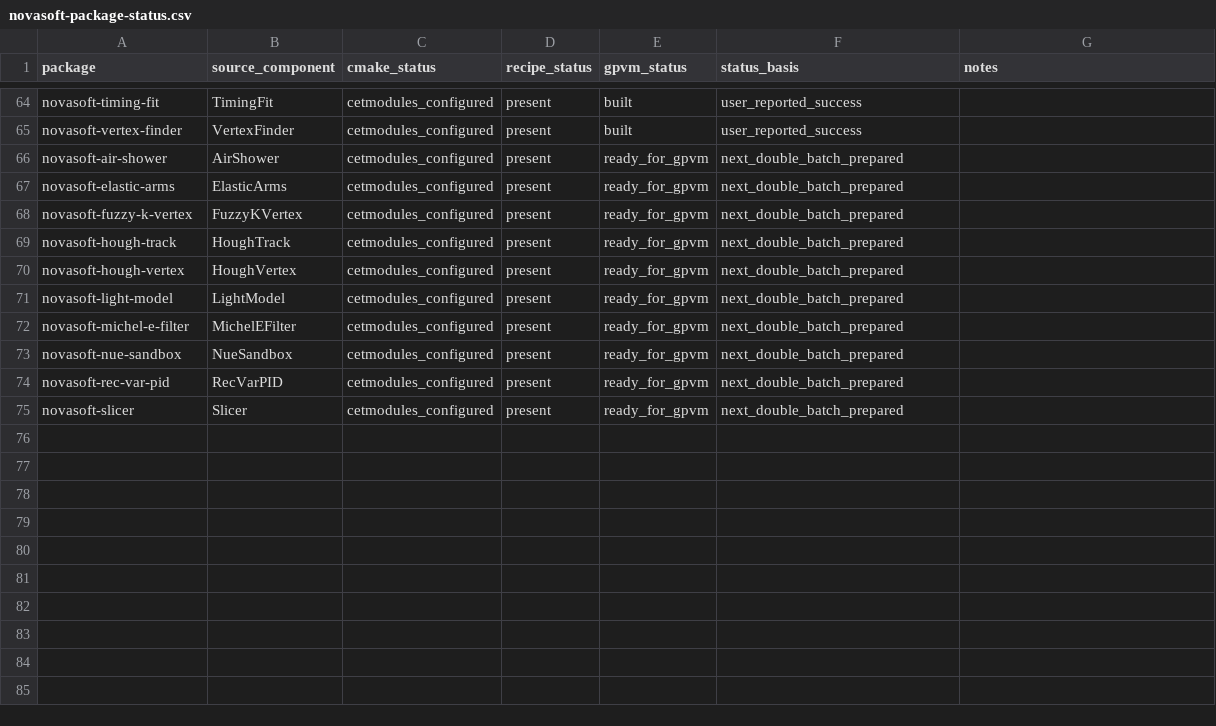
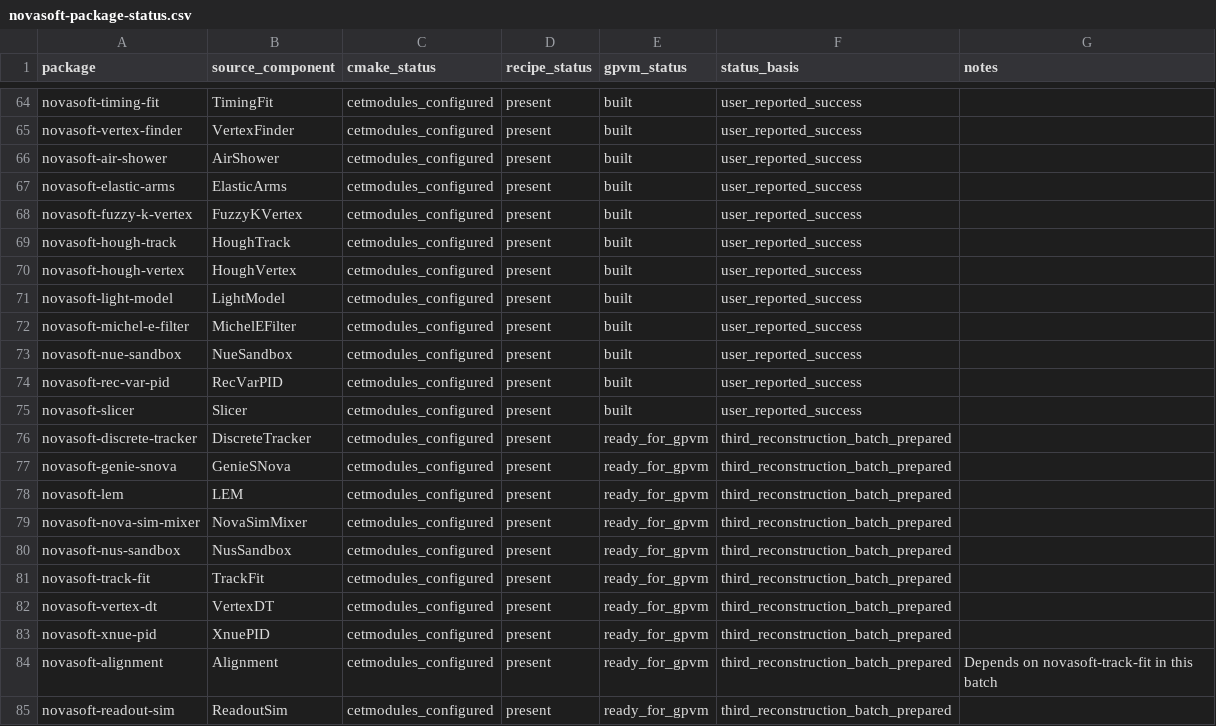
Before and after one commit to novaexperiment/nova-spack, a CSV file: novasoft-package-status.csv, drawn as a sheet; only a part is shown, gaps mark what is left out.

Commit message:
Add third reconstruction package batch

```diff
--- a/novasoft-package-status.csv
+++ b/novasoft-package-status.csv
@@ -65,11 +65,21 @@ novasoft-timing-fit,TimingFit,cetmodules_configured,present,built,user_reported_
 novasoft-vertex-finder,VertexFinder,cetmodules_configured,present,built,user_reported_success,
-novasoft-air-shower,AirShower,cetmodules_configured,present,ready_for_gpvm,next_double_batch_prepared,
-novasoft-elastic-arms,ElasticArms,cetmodules_configured,present,ready_for_gpvm,next_double_batch_prepared,
-novasoft-fuzzy-k-vertex,FuzzyKVertex,cetmodules_configured,present,ready_for_gpvm,next_double_batch_prepared,
-novasoft-hough-track,HoughTrack,cetmodules_configured,present,ready_for_gpvm,next_double_batch_prepared,
-novasoft-hough-vertex,HoughVertex,cetmodules_configured,present,ready_for_gpvm,next_double_batch_prepared,
-novasoft-light-model,LightModel,cetmodules_configured,present,ready_for_gpvm,next_double_batch_prepared,
-novasoft-michel-e-filter,MichelEFilter,cetmodules_configured,present,ready_for_gpvm,next_double_batch_prepared,
-novasoft-nue-sandbox,NueSandbox,cetmodules_configured,present,ready_for_gpvm,next_double_batch_prepared,
-novasoft-rec-var-pid,RecVarPID,cetmodules_configured,present,ready_for_gpvm,next_double_batch_prepared,
-novasoft-slicer,Slicer,cetmodules_configured,present,ready_for_gpvm,next_double_batch_prepared,
+novasoft-air-shower,AirShower,cetmodules_configured,present,built,user_reported_success,
+novasoft-elastic-arms,ElasticArms,cetmodules_configured,present,built,user_reported_success,
+novasoft-fuzzy-k-vertex,FuzzyKVertex,cetmodules_configured,present,built,user_reported_success,
+novasoft-hough-track,HoughTrack,cetmodules_configured,present,built,user_reported_success,
+novasoft-hough-vertex,HoughVertex,cetmodules_configured,present,built,user_reported_success,
+novasoft-light-model,LightModel,cetmodules_configured,present,built,user_reported_success,
+novasoft-michel-e-filter,MichelEFilter,cetmodules_configured,present,built,user_reported_success,
+novasoft-nue-sandbox,NueSandbox,cetmodules_configured,present,built,user_reported_success,
+novasoft-rec-var-pid,RecVarPID,cetmodules_configured,present,built,user_reported_success,
+novasoft-slicer,Slicer,cetmodules_configured,present,built,user_reported_success,
+novasoft-discrete-tracker,DiscreteTracker,cetmodules_configured,present,ready_for_gpvm,third_reconstruction_batch_prepared,
+novasoft-genie-snova,GenieSNova,cetmodules_configured,present,ready_for_gpvm,third_reconstruction_batch_prepared,
+novasoft-lem,LEM,cetmodules_configured,present,ready_for_gpvm,third_reconstruction_batch_prepared,
+novasoft-nova-sim-mixer,NovaSimMixer,cetmodules_configured,present,ready_for_gpvm,third_reconstruction_batch_prepared,
+novasoft-nus-sandbox,NusSandbox,cetmodules_configured,present,ready_for_gpvm,third_reconstruction_batch_prepared,
+novasoft-track-fit,TrackFit,cetmodules_configured,present,ready_for_gpvm,third_reconstruction_batch_prepared,
+novasoft-vertex-dt,VertexDT,cetmodules_configured,present,ready_for_gpvm,third_reconstruction_batch_prepared,
+novasoft-xnue-pid,XnuePID,cetmodules_configured,present,ready_for_gpvm,third_reconstruction_batch_prepared,
+novasoft-alignment,Alignment,cetmodules_configured,present,ready_for_gpvm,third_reconstruction_batch_prepared,Depends on novasoft-track-fit in this batch
+novasoft-readout-sim,ReadoutSim,cetmodules_configured,present,ready_for_gpvm,third_reconstruction_batch_prepared,
```
Also changed, not shown: 10 other files.
